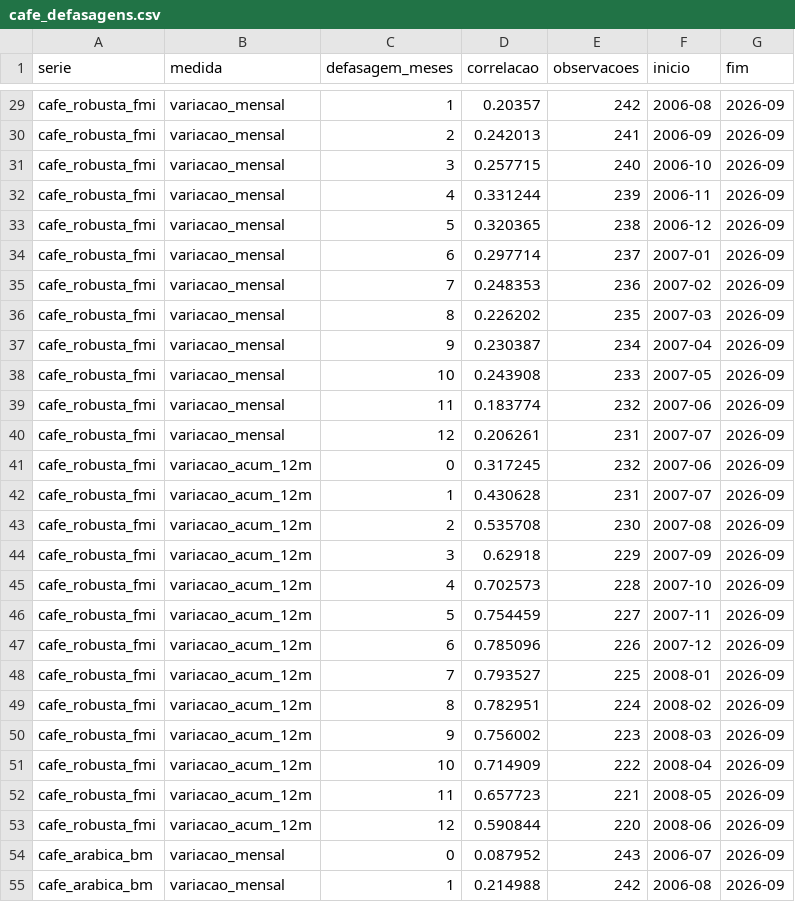
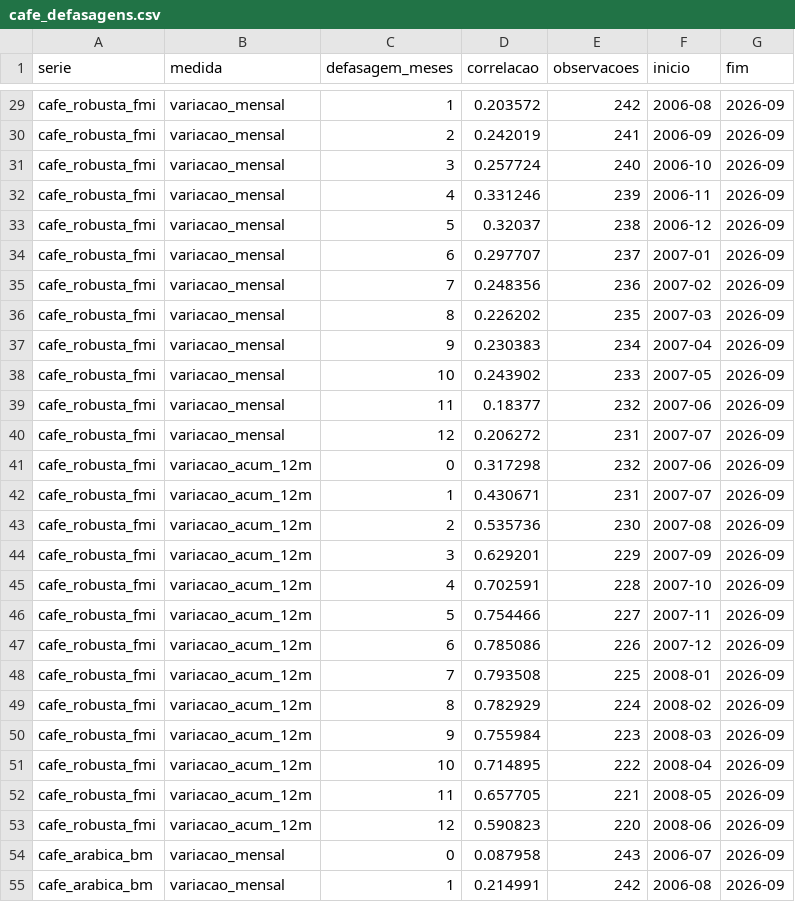
Before and after one commit to marcelo7bastos/macroeconomia-agricultura-familiar, a CSV file: data/marts/cafe_defasagens.csv, drawn as a sheet; only a part is shown, gaps mark what is left out; the diff covers the shown part only; the diff names each change by its address in the sheet, - before the commit and + after, or states it on an @@ line.

```diff
--- a/data/marts/cafe_defasagens.csv
+++ b/data/marts/cafe_defasagens.csv
-D29 (correlacao): 0.20357
+D29 (correlacao): 0.203572
-D30 (correlacao): 0.242013
+D30 (correlacao): 0.242019
-D31 (correlacao): 0.257715
+D31 (correlacao): 0.257724
-D32 (correlacao): 0.331244
+D32 (correlacao): 0.331246
-D33 (correlacao): 0.320365
+D33 (correlacao): 0.32037
-D34 (correlacao): 0.297714
+D34 (correlacao): 0.297707
-D35 (correlacao): 0.248353
+D35 (correlacao): 0.248356
-D37 (correlacao): 0.230387
+D37 (correlacao): 0.230383
-D38 (correlacao): 0.243908
+D38 (correlacao): 0.243902
-D39 (correlacao): 0.183774
+D39 (correlacao): 0.18377
-D40 (correlacao): 0.206261
+D40 (correlacao): 0.206272
-D41 (correlacao): 0.317245
+D41 (correlacao): 0.317298
-D42 (correlacao): 0.430628
+D42 (correlacao): 0.430671
-D43 (correlacao): 0.535708
+D43 (correlacao): 0.535736
-D44 (correlacao): 0.62918
+D44 (correlacao): 0.629201
-D45 (correlacao): 0.702573
+D45 (correlacao): 0.702591
-D46 (correlacao): 0.754459
+D46 (correlacao): 0.754466
-D47 (correlacao): 0.785096
+D47 (correlacao): 0.785086
-D48 (correlacao): 0.793527
+D48 (correlacao): 0.793508
-D49 (correlacao): 0.782951
+D49 (correlacao): 0.782929
-D50 (correlacao): 0.756002
+D50 (correlacao): 0.755984
-D51 (correlacao): 0.714909
+D51 (correlacao): 0.714895
-D52 (correlacao): 0.657723
+D52 (correlacao): 0.657705
-D53 (correlacao): 0.590844
+D53 (correlacao): 0.590823
-D54 (correlacao): 0.087952
+D54 (correlacao): 0.087958
-D55 (correlacao): 0.214988
+D55 (correlacao): 0.214991
```
Also changed, not shown: 76 edited cells elsewhere in this file, reference/excecoes_validacao_cafe.csv, 16 other files.
